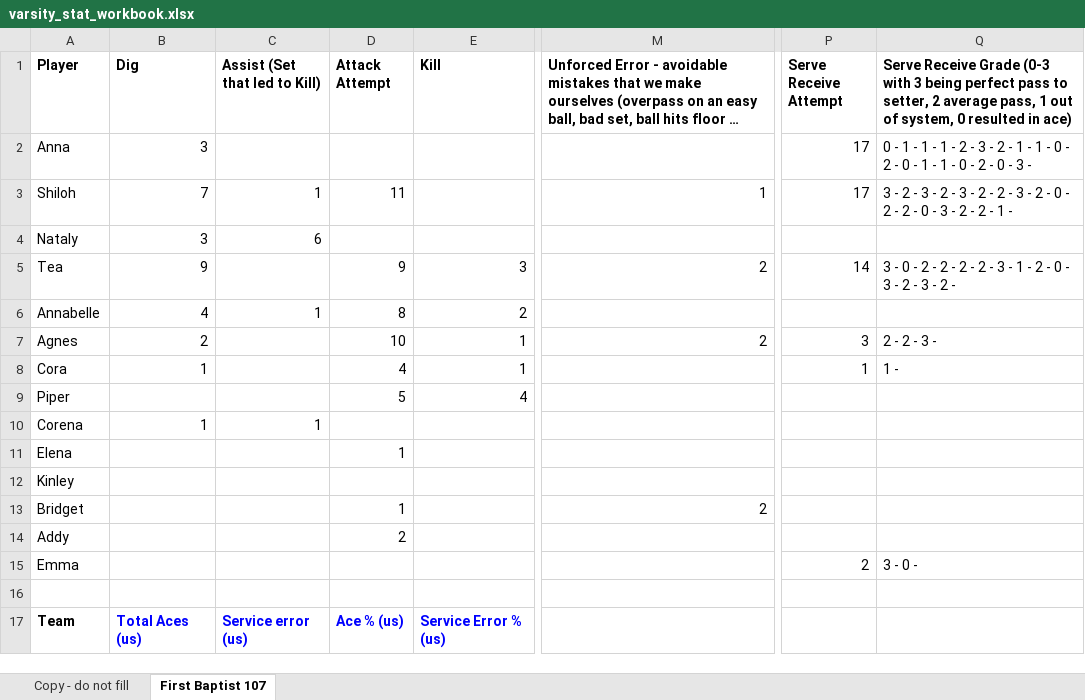
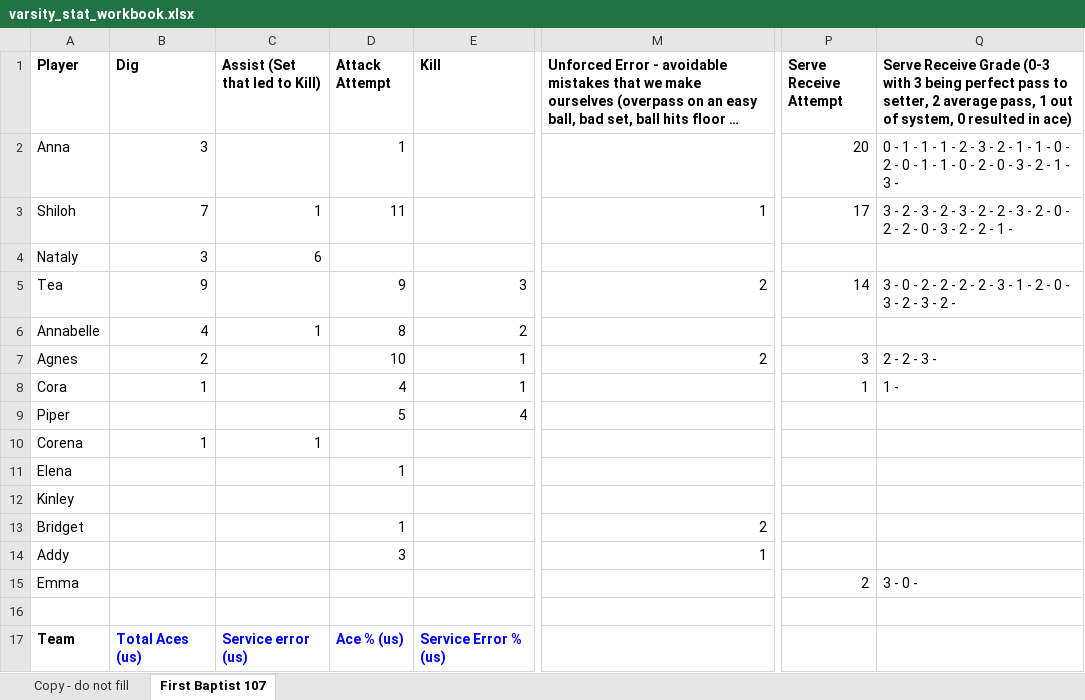
Before and after one commit to clancyred/defenders-volleyball, an Excel workbook: source/varsity_stat_workbook.xlsx, sheet First Baptist 107, drawn as a sheet; only a part is shown, gaps mark what is left out; long unchanged cells end in …; values as stored, in another font and other column widths than the file's, no borders; charts and pictures not drawn; the diff names each change by its address in the sheet, - before the commit and + after, or states it on an @@ line.

Commit message:
Update stat workbook from Google Sheet

```diff
--- a/source/varsity_stat_workbook.xlsx (sheet First Baptist 107)
+++ b/source/varsity_stat_workbook.xlsx (sheet First Baptist 107)
-D2 (Attack Attempt): (empty)
+D2 (Attack Attempt): 1
-P2 (Serve Receive Attempt): 17
+P2 (Serve Receive Attempt): 20
-Q2: …0 - 3 -
+Q2: …0 - 3 - 2 - 1 - 3 -
-D14 (Attack Attempt): 2
+D14 (Attack Attempt): 3
-M14: (empty)
+M14: 1
```
